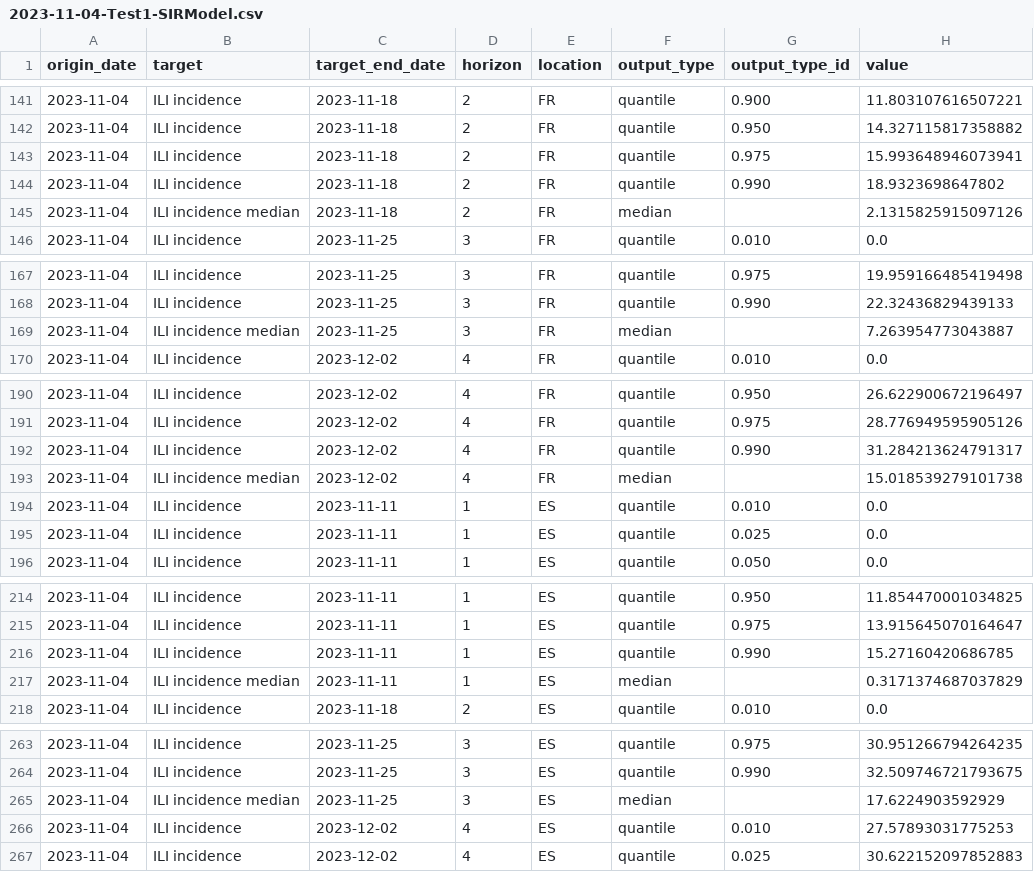
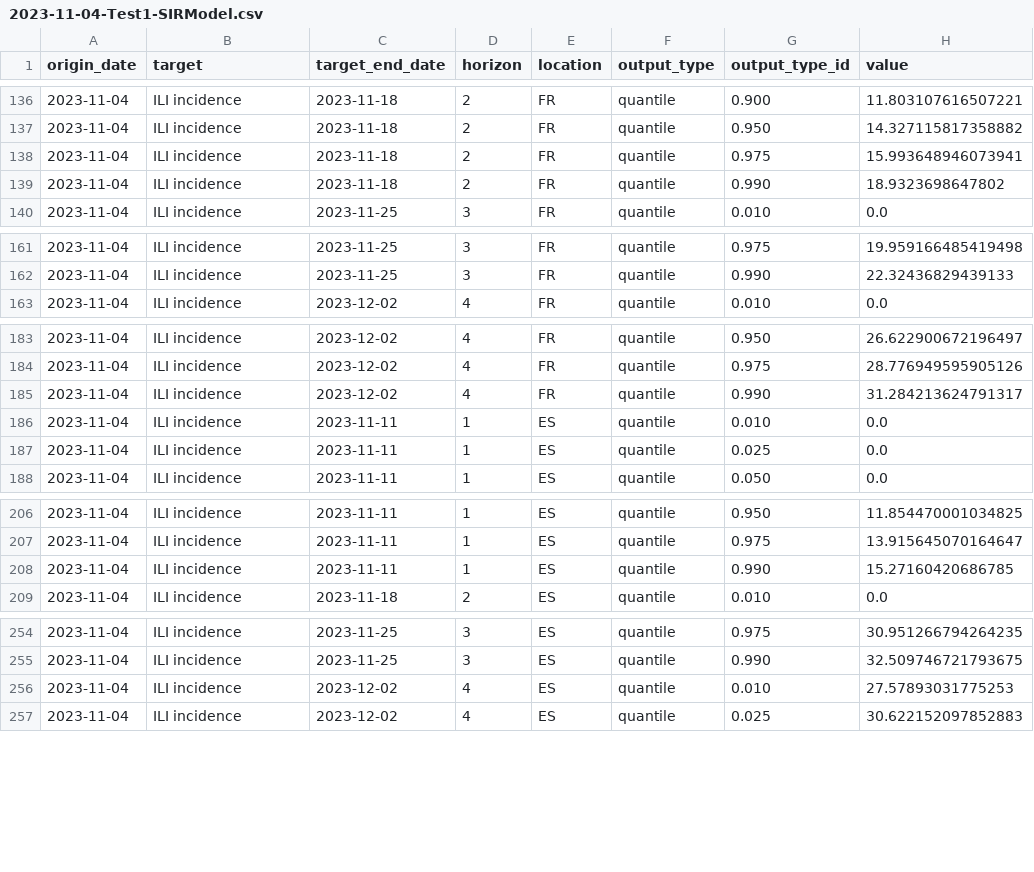
Before and after one commit to european-modelling-hubs/flu-forecast-hub, a CSV file: model-output/Test1-SIRModel/2023-11-04-Test1-SIRModel.csv, drawn as a sheet; only a part is shown, gaps mark what is left out; the diff covers the shown part only.

```diff
--- a/model-output/Test1-SIRModel/2023-11-04-Test1-SIRModel.csv
+++ b/model-output/Test1-SIRModel/2023-11-04-Test1-SIRModel.csv
@@ -144,3 +139,2 @@ origin_date,target,target_end_date,horizon,location,output_type,output_type_id,v
 2023-11-04,ILI incidence,2023-11-18,2,FR,quantile,0.990,18.9323698647802
-2023-11-04,ILI incidence median,2023-11-18,2,FR,median,,2.1315825915097126
 2023-11-04,ILI incidence,2023-11-25,3,FR,quantile,0.010,0.0
@@ -168,3 +162,2 @@ origin_date,target,target_end_date,horizon,location,output_type,output_type_id,v
 2023-11-04,ILI incidence,2023-11-25,3,FR,quantile,0.990,22.32436829439133
-2023-11-04,ILI incidence median,2023-11-25,3,FR,median,,7.263954773043887
 2023-11-04,ILI incidence,2023-12-02,4,FR,quantile,0.010,0.0
@@ -192,3 +185,2 @@ origin_date,target,target_end_date,horizon,location,output_type,output_type_id,v
 2023-11-04,ILI incidence,2023-12-02,4,FR,quantile,0.990,31.284213624791317
-2023-11-04,ILI incidence median,2023-12-02,4,FR,median,,15.018539279101738
 2023-11-04,ILI incidence,2023-11-11,1,ES,quantile,0.010,0.0
@@ -216,3 +208,2 @@ origin_date,target,target_end_date,horizon,location,output_type,output_type_id,v
 2023-11-04,ILI incidence,2023-11-11,1,ES,quantile,0.990,15.27160420686785
-2023-11-04,ILI incidence median,2023-11-11,1,ES,median,,0.3171374687037829
 2023-11-04,ILI incidence,2023-11-18,2,ES,quantile,0.010,0.0
@@ -264,3 +255,2 @@ origin_date,target,target_end_date,horizon,location,output_type,output_type_id,v
 2023-11-04,ILI incidence,2023-11-25,3,ES,quantile,0.990,32.509746721793675
-2023-11-04,ILI incidence median,2023-11-25,3,ES,median,,17.6224903592929
 2023-11-04,ILI incidence,2023-12-02,4,ES,quantile,0.010,27.57893031775253
```
Also changed, not shown: 6 removed rows elsewhere in this file.
